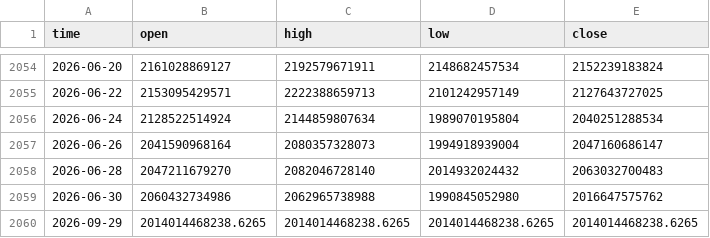
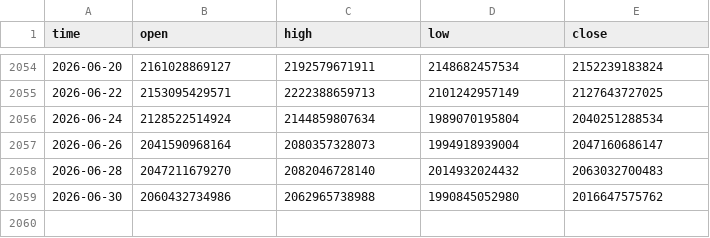
Before and after one commit to timothekintgen1-oss/rsps-dashboard, a CSV file: seed/total.csv, drawn as a sheet; only a part is shown, gaps mark what is left out; the diff names each change by its address in the sheet, - before the commit and + after, or states it on an @@ line.

```diff
--- a/seed/total.csv
+++ b/seed/total.csv
-row 2060: 2026-09-29 | 2014014468238.6265 | 2014014468238.6265 | 2014014468238.6265 | 2014014468238.6265
```
Also changed, not shown: seed/others_d.csv, 1 other file.
